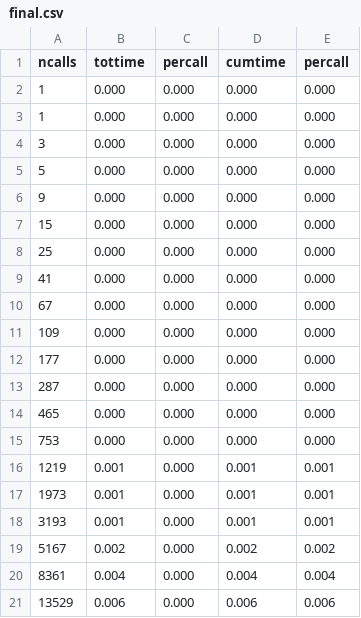
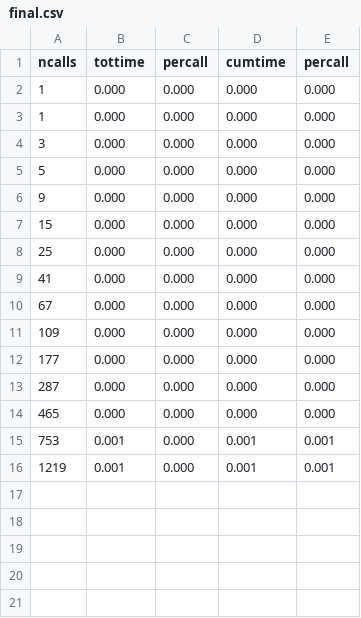
Before and after one commit to austincho/PerformanceVisualization, a CSV file: server/final.csv, drawn as a sheet.

```diff
--- a/server/final.csv
+++ b/server/final.csv
@@ -14,8 +14,3 @@ ncalls,tottime,percall,cumtime,percall
 465,0.000,0.000,0.000,0.000
-753,0.000,0.000,0.000,0.000
+753,0.001,0.000,0.001,0.001
 1219,0.001,0.000,0.001,0.001
-1973,0.001,0.000,0.001,0.001
-3193,0.001,0.000,0.001,0.001
-5167,0.002,0.000,0.002,0.002
-8361,0.004,0.000,0.004,0.004
-13529,0.006,0.000,0.006,0.006
```
Also changed, not shown: server/test.csv, 4 other files.
